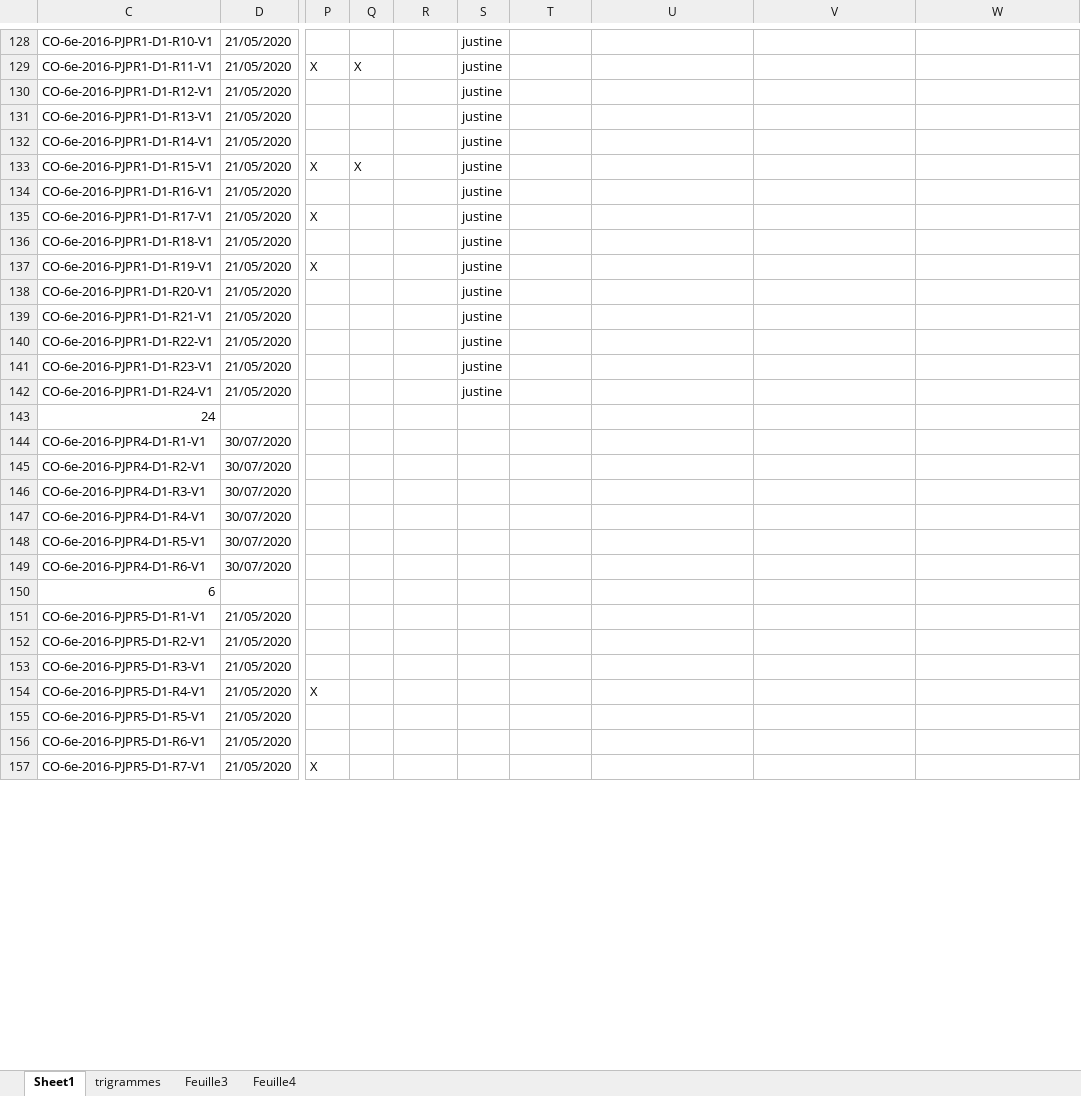
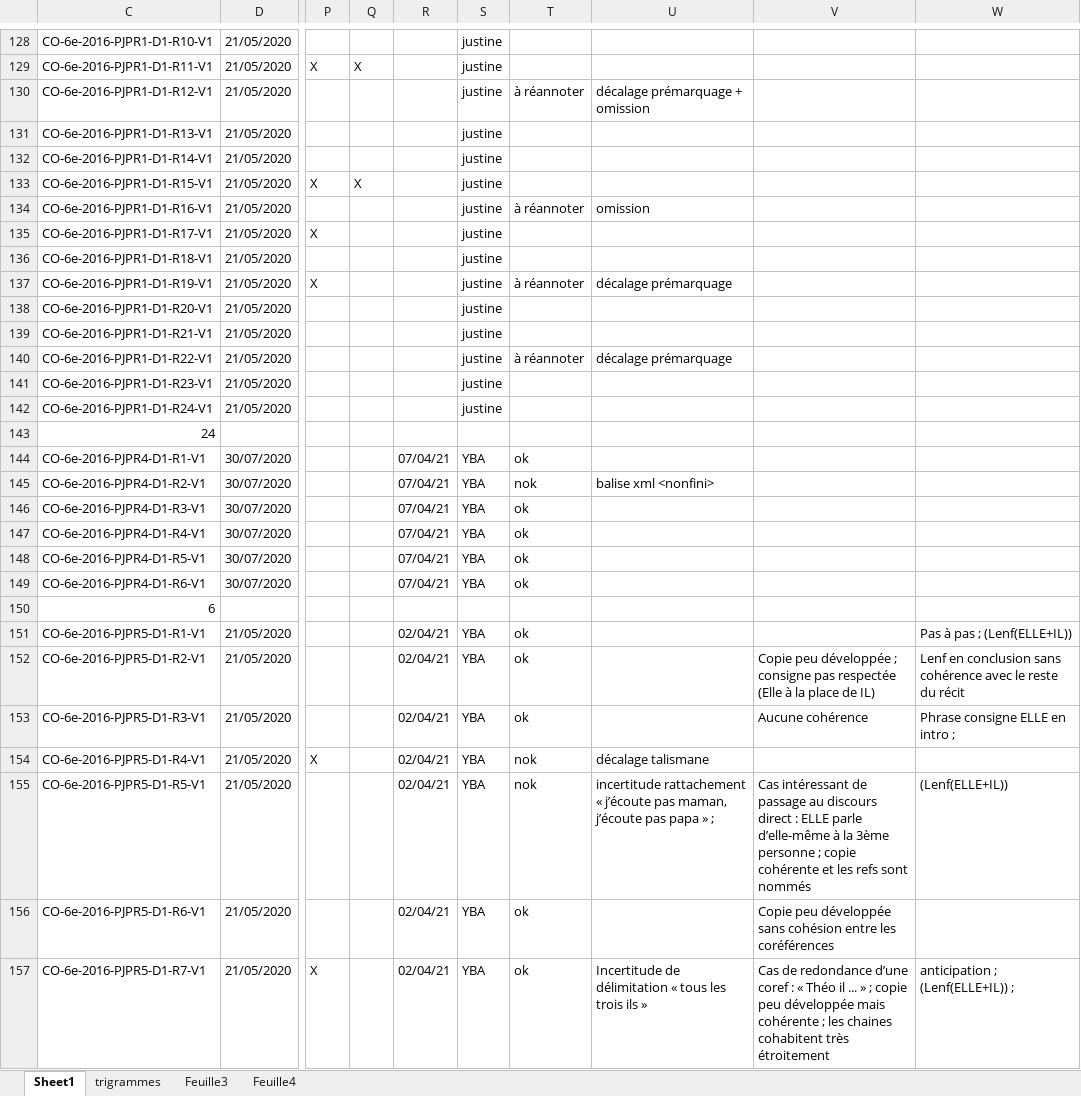
Before and after one commit to hodaclm/resolco, an Excel workbook: Tableau_suivi_avancement.xlsx, sheet Sheet1, drawn as a sheet; only a part is shown, gaps mark what is left out; values as stored, in another font and other column widths than the file's, no cell formats; charts and pictures not drawn; the diff covers the shown part only; the diff names each change by its address in the sheet, - before the commit and + after, or states it on an @@ line.

```diff
--- a/Tableau_suivi_avancement.xlsx (sheet Sheet1)
+++ b/Tableau_suivi_avancement.xlsx (sheet Sheet1)
-T130: (empty)
+T130: à réannoter
-U130: (empty)
+U130: décalage prémarquage + omission
-T134: (empty)
+T134: à réannoter
-U134: (empty)
+U134: omission
-T137: (empty)
+T137: à réannoter
-U137: (empty)
+U137: décalage prémarquage
-T140: (empty)
+T140: à réannoter
-U140: (empty)
+U140: décalage prémarquage
-R144:R149: (empty)
+R144:R149: 07/04/21
-S144:S149: (empty)
+S144:S149: YBA
-T144: (empty)
+T144: ok
-T145: (empty)
+T145: nok
-U145: (empty)
+U145: balise xml <nonfini>
-T146:T149: (empty)
+T146:T149: ok
-R151:R157: (empty)
+R151:R157: 02/04/21
-S151:S157: (empty)
+S151:S157: YBA
-T151:T153: (empty)
+T151:T153: ok
-W151: (empty)
+W151: Pas à pas ; (Lenf(ELLE+IL))
-V152: (empty)
+V152: Copie peu développée ; consigne pas respectée (Elle à la place de IL)
-W152: (empty)
+W152: Lenf en conclusion sans cohérence avec le reste du récit
-V153: (empty)
+V153: Aucune cohérence
-W153: (empty)
+W153: Phrase consigne ELLE en intro ;
-T154:T155: (empty)
+T154:T155: nok
-U154: (empty)
+U154: décalage talismane
-U155: (empty)
+U155: incertitude rattachement « j’écoute pas maman, j’écoute pas papa » ;
-V155: (empty)
+V155: Cas intéressant de passage au discours direct : ELLE parle d’elle-même à la 3ème personne ; copie cohérente et les refs sont nommés
-W155: (empty)
+W155: (Lenf(ELLE+IL))
-T156:T157: (empty)
+T156:T157: ok
-V156: (empty)
+V156: Copie peu développée sans cohésion entre les coréférences
-U157: (empty)
+U157: Incertitude de délimitation « tous les trois ils »
-V157: (empty)
+V157: Cas de redondance d’une coref : « Théo il ... » ; copie peu développée mais cohérente ; les chaines cohabitent très étroitement
-W157: (empty)
+W157: anticipation ; (Lenf(ELLE+IL)) ;
```
Also changed, not shown: 1040 edited cells elsewhere in this sheet, cell formats, 3 other files.
